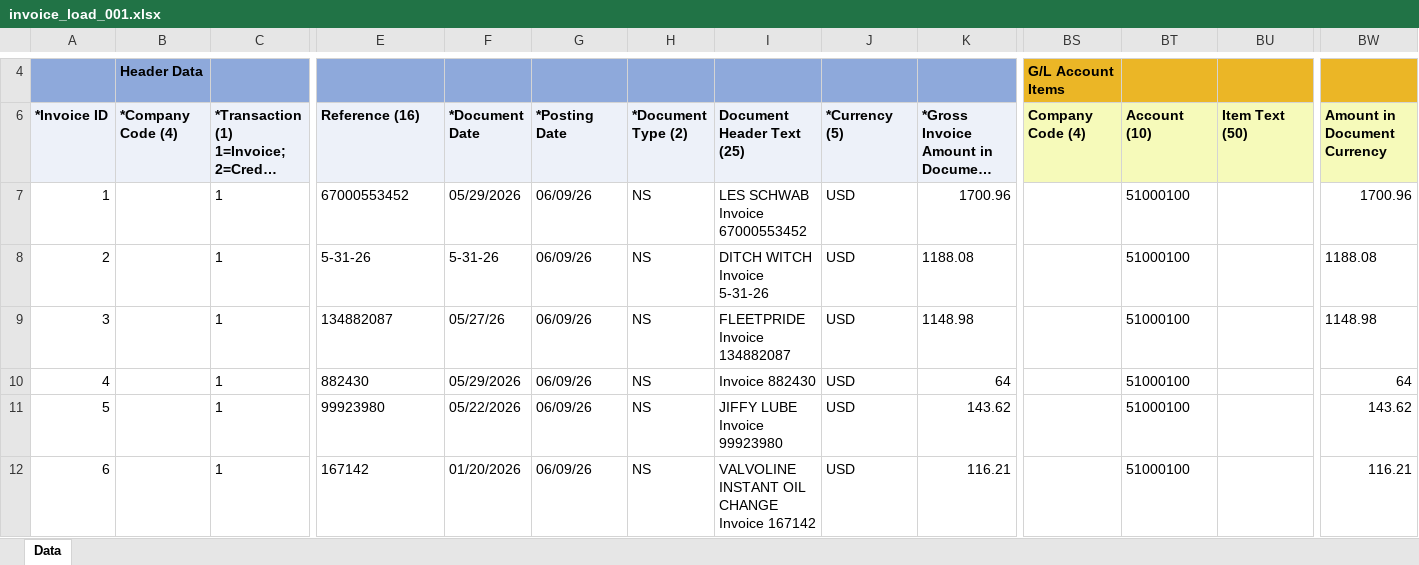
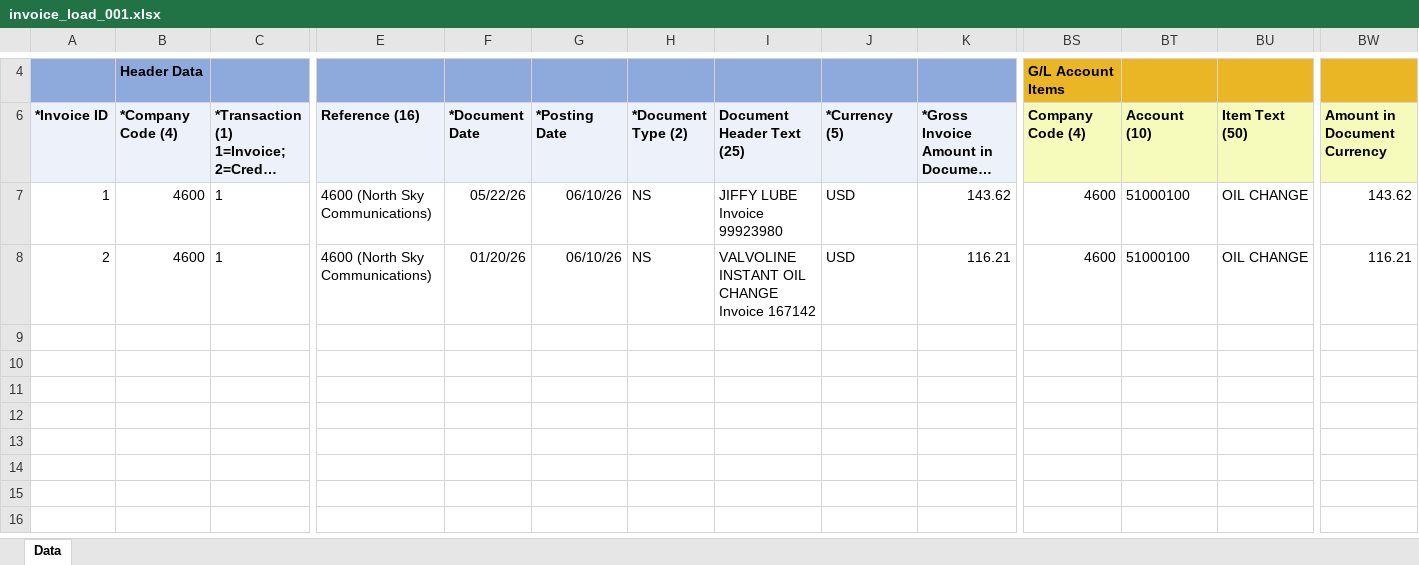
Before and after one commit to rgzhang9700/PDFInvoiceExtract, an Excel workbook: invoice_automation/clients/northsky_comm/downloads/PROCESSED/invoice_load_001.xlsx, sheet Data, drawn as a sheet; only a part is shown, gaps mark what is left out; long unchanged cells end in …; values as stored, in another font and other column widths than the file's, no borders; rows hold the shown columns only; the diff names each change by its address in the sheet, - before the commit and + after, or states it on an @@ line.

```diff
--- a/invoice_automation/clients/northsky_comm/downloads/PROCESSED/invoice_load_001.xlsx (sheet Data)
+++ b/invoice_automation/clients/northsky_comm/downloads/PROCESSED/invoice_load_001.xlsx (sheet Data)
-B7:B8 (*Company Code (4)): (empty)
+B7:B8 (*Company Code (4)): 4600
-E7 (Reference (16)): 67000553452
+E7 (Reference (16)): 4600 (North Sky Communications)
-F7 (*Document Date): 05/29/2026
+F7 (*Document Date): 05/22/26
-G7:G8 (*Posting Date): 06/09/26
+G7:G8 (*Posting Date): 06/10/26
-I7 (Document Header Text (25)): LES SCHWAB Invoice 67000553452
+I7 (Document Header Text (25)): JIFFY LUBE Invoice 99923980
-K7: 1700.96
+K7: 143.62
-BS7:BS8 (Company Code (4)): (empty)
+BS7:BS8 (Company Code (4)): 4600
-BU7:BU8 (Item Text (50)): (empty)
+BU7:BU8 (Item Text (50)): OIL CHANGE
-BW7 (Amount in Document Currency): 1700.96
+BW7 (Amount in Document Currency): 143.62
-E8 (Reference (16)): 5-31-26
+E8 (Reference (16)): 4600 (North Sky Communications)
-F8 (*Document Date): 5-31-26
+F8 (*Document Date): 01/20/26
-I8 (Document Header Text (25)): DITCH WITCH Invoice 5-31-26
+I8 (Document Header Text (25)): VALVOLINE INSTANT OIL CHANGE Invoice 167142
-K8: 1188.08
+K8: 116.21
-BW8 (Amount in Document Currency): 1188.08
+BW8 (Amount in Document Currency): 116.21
-row 9: 3 |  | 1 | 134882087 | 05/27/26 | 06/09/26 | NS | FLEETPRIDE Invoice 134882087 | USD | 1148.98 |  | 51000100 |  | 1148.98
-row 10: 4 |  | 1 | 882430 | 05/29/2026 | 06/09/26 | NS | Invoice 882430 | USD | 64 |  | 51000100 |  | 64
-row 11: 5 |  | 1 | 99923980 | 05/22/2026 | 06/09/26 | NS | JIFFY LUBE Invoice 99923980 | USD | 143.62 |  | 51000100 |  | 143.62
-row 12: 6 |  | 1 | 167142 | 01/20/2026 | 06/09/26 | NS | VALVOLINE INSTANT OIL CHANGE Invoice 167142 | USD | 116.21 |  | 51000100 |  | 116.21
```
Also changed, not shown: invoice_automation/clients/northsky_comm/templates/SupplierLists.xlsx, 22 other files.
